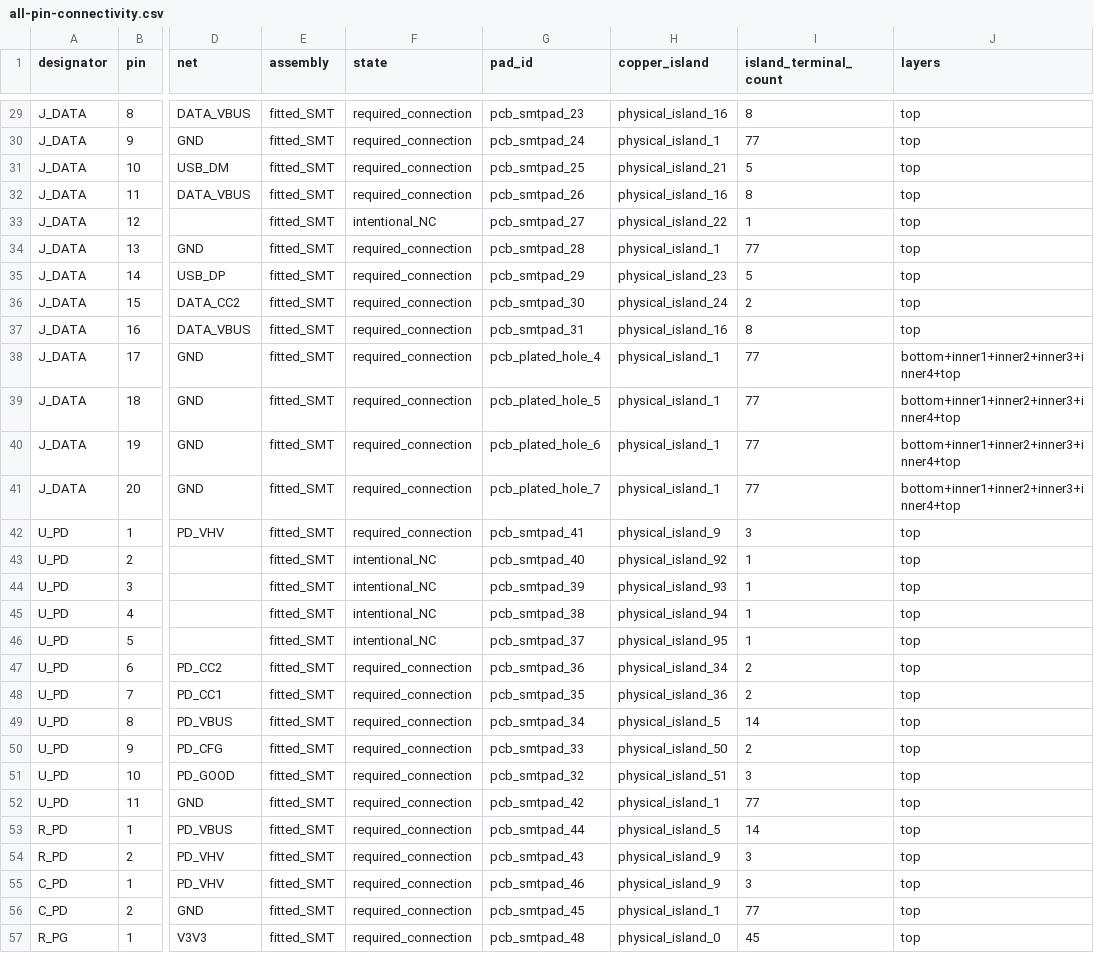
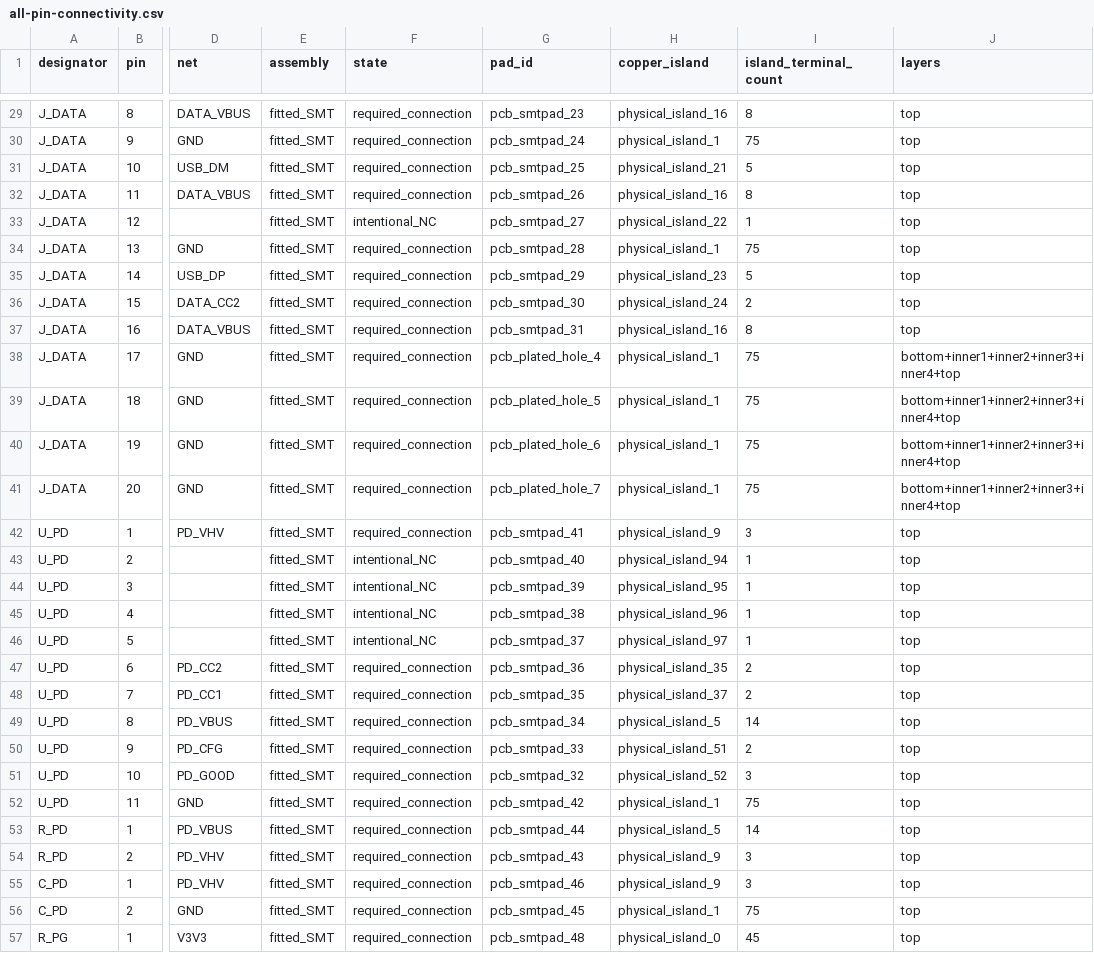
Before and after one commit to AnasSarkiz/NEMA11_RP2040, a CSV file: artifacts/compact-six-layer/all-pin-connectivity.csv, drawn as a sheet; only a part is shown, gaps mark what is left out; the diff covers the shown part only; the diff names each change by its address in the sheet, - before the commit and + after, or states it on an @@ line.

```diff
--- a/artifacts/compact-six-layer/all-pin-connectivity.csv
+++ b/artifacts/compact-six-layer/all-pin-connectivity.csv
-I30 (island_terminal_count): 77
+I30 (island_terminal_count): 75
-I34 (island_terminal_count): 77
+I34 (island_terminal_count): 75
-I38:I41 (island_terminal_count): 77
+I38:I41 (island_terminal_count): 75
-H43 (copper_island): physical_island_92
+H43 (copper_island): physical_island_94
-H44 (copper_island): physical_island_93
+H44 (copper_island): physical_island_95
-H45 (copper_island): physical_island_94
+H45 (copper_island): physical_island_96
-H46 (copper_island): physical_island_95
+H46 (copper_island): physical_island_97
-H47 (copper_island): physical_island_34
+H47 (copper_island): physical_island_35
-H48 (copper_island): physical_island_36
+H48 (copper_island): physical_island_37
-H50 (copper_island): physical_island_50
+H50 (copper_island): physical_island_51
-H51 (copper_island): physical_island_51
+H51 (copper_island): physical_island_52
-I52 (island_terminal_count): 77
+I52 (island_terminal_count): 75
-I56 (island_terminal_count): 77
+I56 (island_terminal_count): 75
```
Also changed, not shown: 181 edited cells elsewhere in this file, 23 other files.
